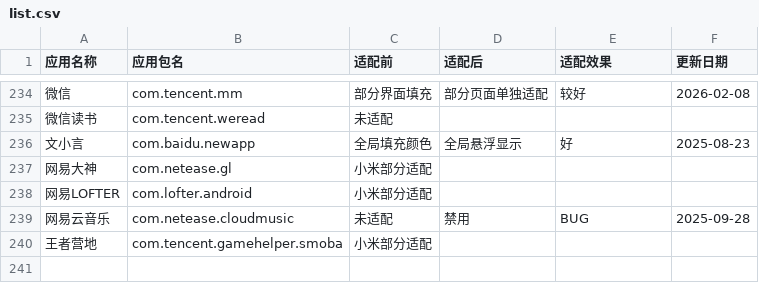
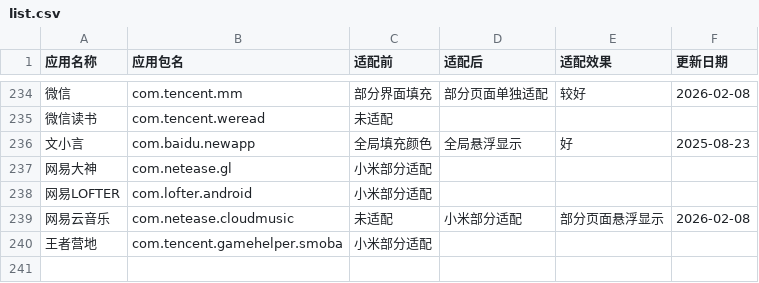
Before and after one commit to Ianzb/MiNavBarImmerse, a CSV file: list.csv, drawn as a sheet; only a part is shown, gaps mark what is left out; the diff names each change by its address in the sheet, - before the commit and + after, or states it on an @@ line.

```diff
--- a/list.csv
+++ b/list.csv
-D239 (适配后): 禁用
+D239 (适配后): 小米部分适配
-E239 (适配效果): BUG
+E239 (适配效果): 部分页面悬浮显示
-F239 (更新日期): 2025-09-28
+F239 (更新日期): 2026-02-08
```
Also changed, not shown: 2 other files.
